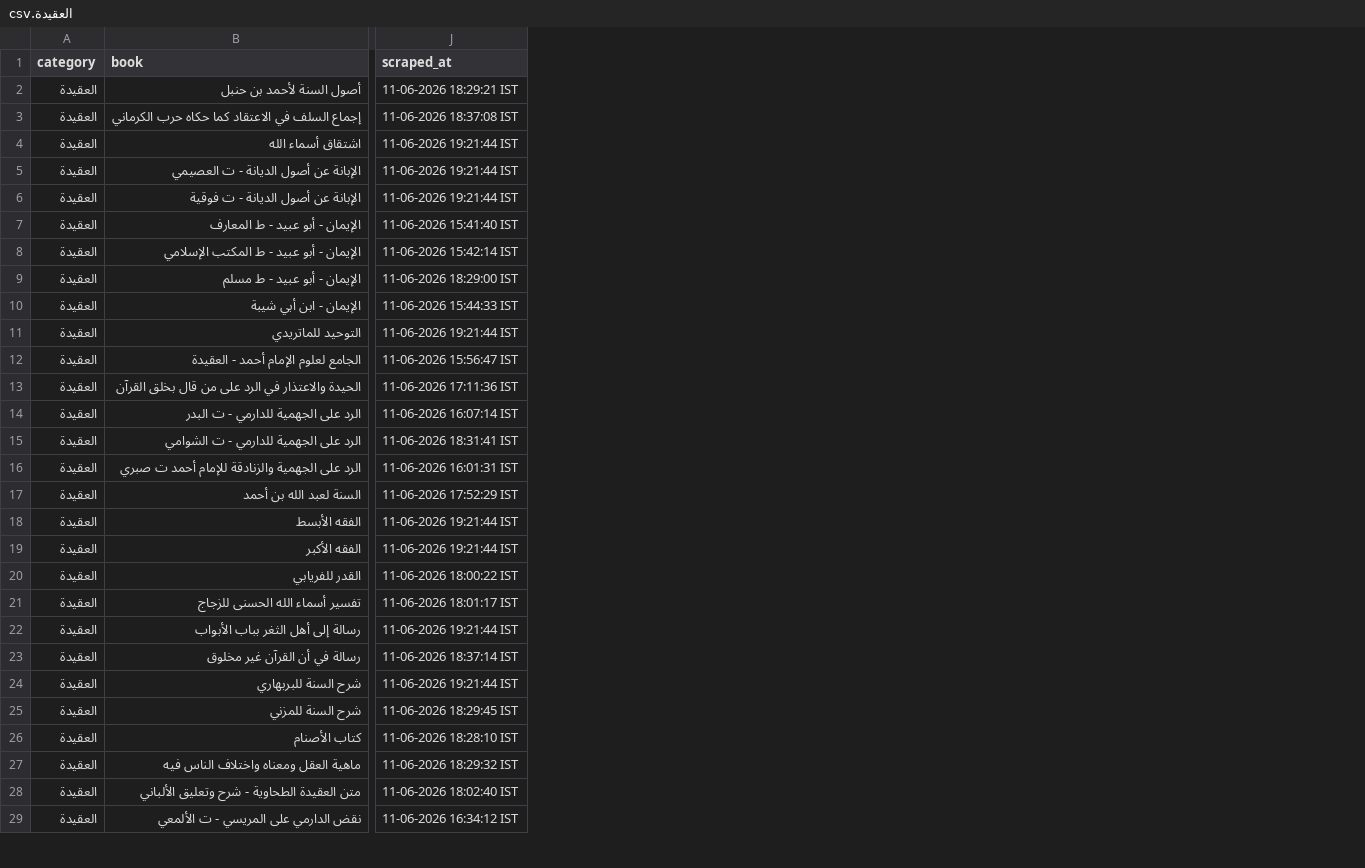
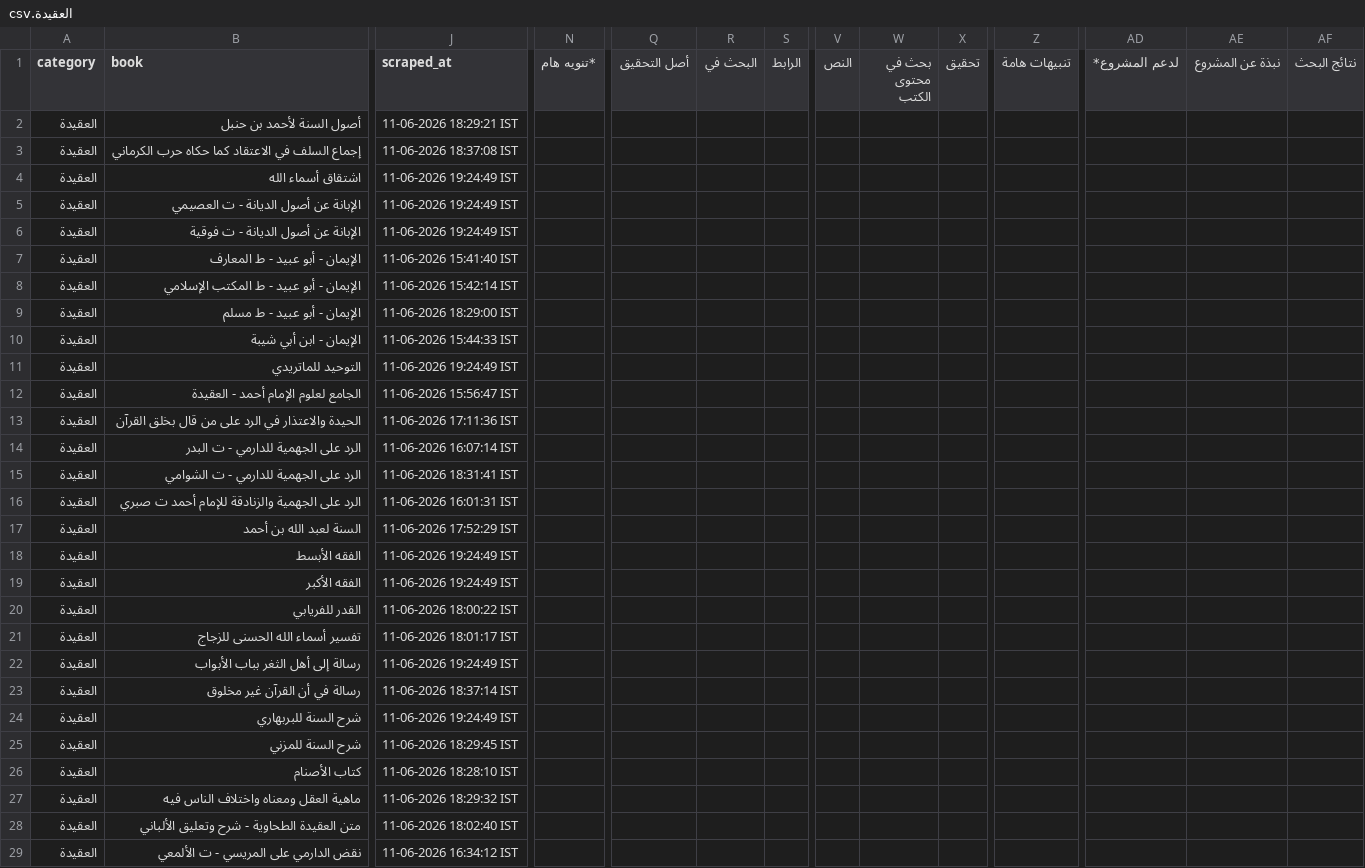
Before and after one commit to farhan281/al-qalam-project, a CSV file: shamela_output/reports/العقيدة.csv, drawn as a sheet; only a part is shown, gaps mark what is left out; the diff covers the shown part only; the diff names each change by its address in the sheet, - before the commit and + after, or states it on an @@ line.

```diff
--- a/shamela_output/reports/العقيدة.csv
+++ b/shamela_output/reports/العقيدة.csv
+column N (*تنويه هام), empty
+column Q (أصل التحقيق), empty
+column R (البحث في), empty
+column S (الرابط), empty
+column V (النص), empty
+column W (بحث في محتوى الكتب), empty
+column X (تحقيق), empty
+column Z (تنبيهات هامة), empty
+column AD (لدعم المشروع*), empty
+column AE (نبذة عن المشروع), empty
+column AF (نتائج البحث), empty
-J4:J6 (scraped_at): 11-06-2026 19:21:44 IST
+J4:J6 (scraped_at): 11-06-2026 19:24:49 IST
-J11 (scraped_at): 11-06-2026 19:21:44 IST
+J11 (scraped_at): 11-06-2026 19:24:49 IST
-J18:J19 (scraped_at): 11-06-2026 19:21:44 IST
+J18:J19 (scraped_at): 11-06-2026 19:24:49 IST
-J22 (scraped_at): 11-06-2026 19:21:44 IST
+J22 (scraped_at): 11-06-2026 19:24:49 IST
-J24 (scraped_at): 11-06-2026 19:21:44 IST
+J24 (scraped_at): 11-06-2026 19:24:49 IST
```
Also changed, not shown: 1 edited cell elsewhere in this file, shamela_output/reports/Unknown.csv, shamela_output/reports/التجويد_والقراءات.csv, 21 other files.
